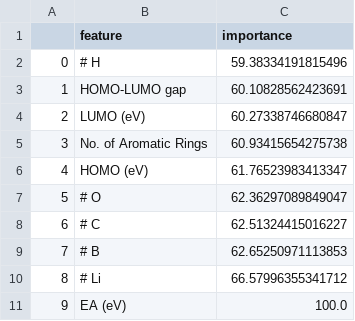
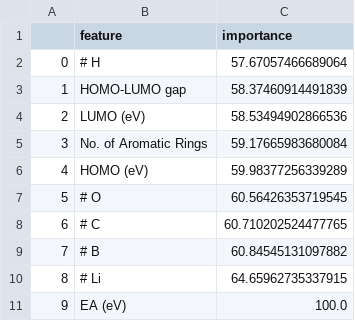
Before and after one commit to robert-kuramshin/dft-machine-learning, a CSV file: battery/res/no-comp/feature_importance_krr_compound.csv, drawn as a sheet.

```diff
--- a/battery/res/no-comp/feature_importance_krr_compound.csv
+++ b/battery/res/no-comp/feature_importance_krr_compound.csv
@@ -1,11 +1,11 @@
 ,feature,importance
-0,# H,59.38334191815496
-1,HOMO-LUMO gap,60.10828562423691
-2,LUMO (eV),60.27338746680847
-3,No. of Aromatic Rings,60.93415654275738
-4,HOMO (eV),61.76523983413347
-5,# O,62.36297089849047
-6,# C,62.51324415016227
-7,# B,62.65250971113853
-8,# Li,66.57996355341712
+0,# H,57.67057466689064
+1,HOMO-LUMO gap,58.37460914491839
+2,LUMO (eV),58.53494902866536
+3,No. of Aromatic Rings,59.17665983680084
+4,HOMO (eV),59.98377256339289
+5,# O,60.56426353719545
+6,# C,60.710202524477765
+7,# B,60.84545131097882
+8,# Li,64.65962735337915
 9,EA (eV),100.0
```
Also changed, not shown: battery/res/X_test_rfe.csv, battery/res/X_train_rfe.csv, 10 other files.
